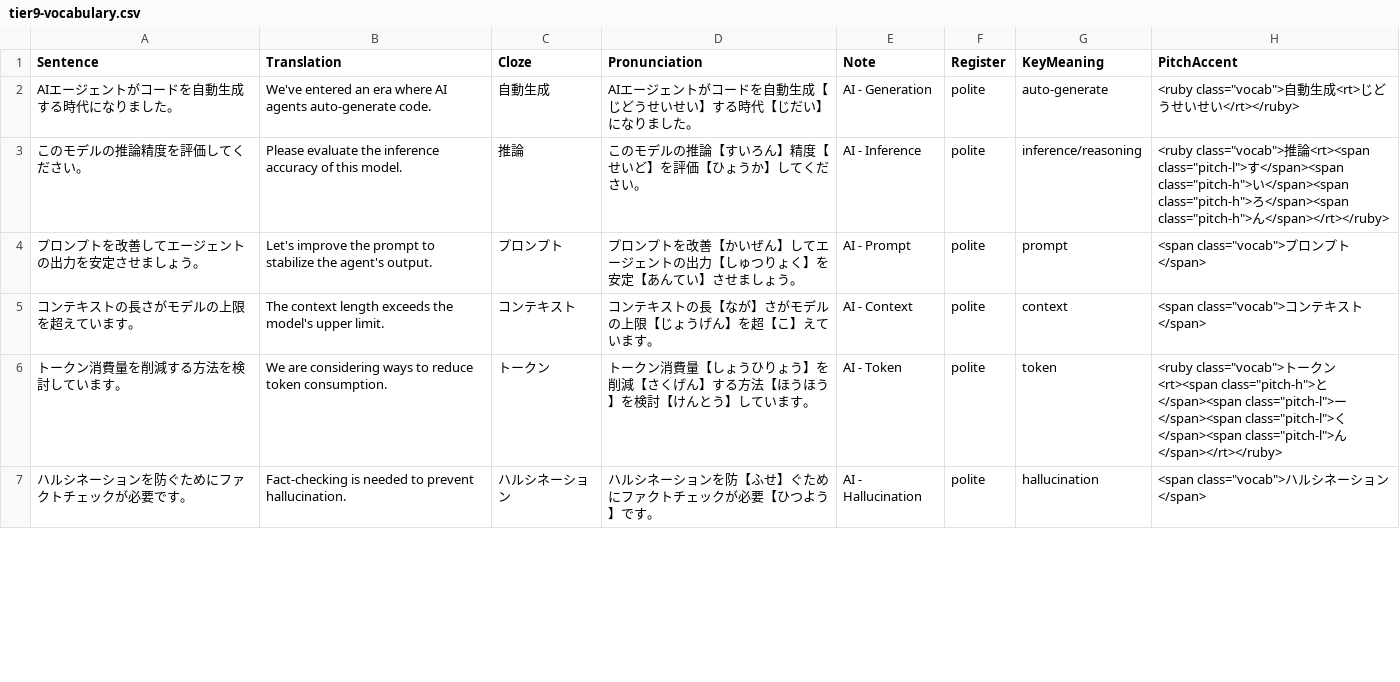
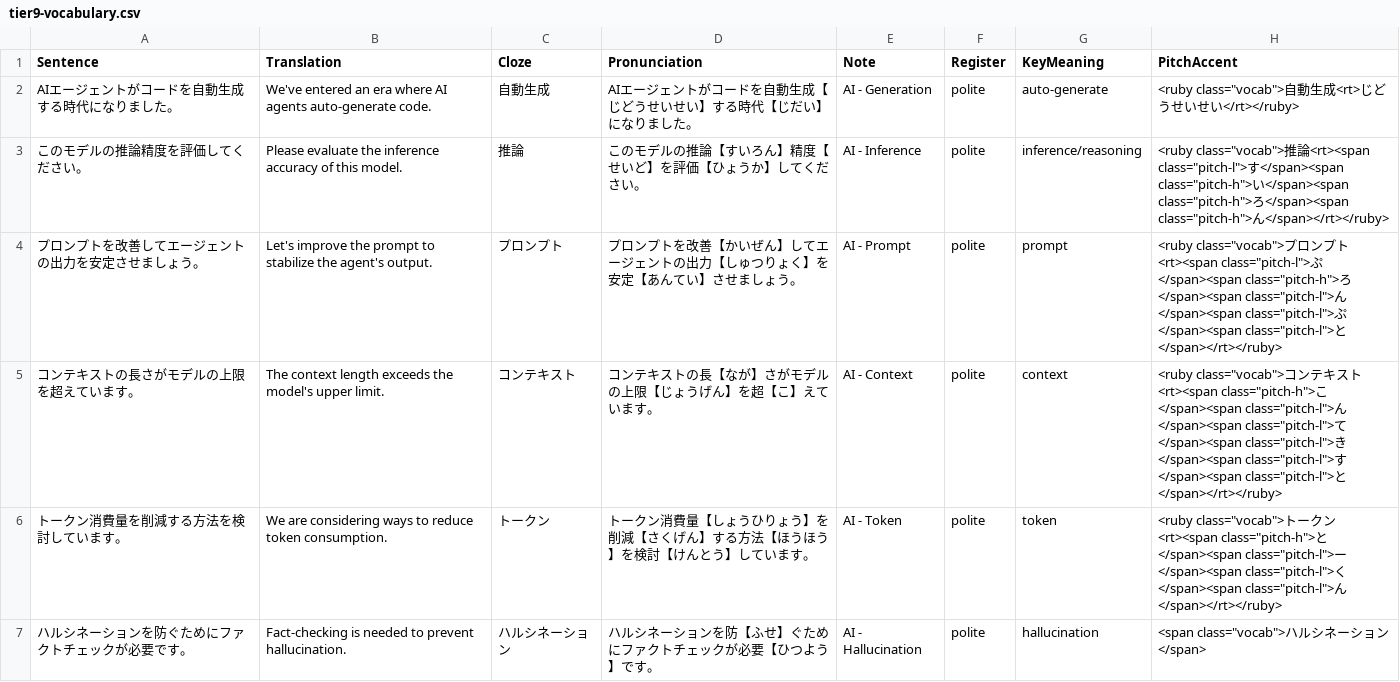
Before and after one commit to KakkoiDev/nihongo-it-anki, a CSV file: tier9-vocabulary.csv, drawn as a sheet; only a part is shown; the diff covers the shown part only.

Commit message:
Add tests, update docs, regenerate pitch accent and decks for v3.5
- 24 pytest tests for pronunciation.py (extract_furigana, particle ha,
  English conversion, TTS_KANJI_OVERRIDES, full pipeline)
- README.md and ANKIWEB-README.md updated for tier 9 (1120 notes/3360
  cards), added v3.5 changelog
- generate_pitch_accent.py and test_tts.py updated to support tier 9
- Rebuilt all .apkg deck files

```diff
--- a/tier9-vocabulary.csv
+++ b/tier9-vocabulary.csv
@@ -3,4 +3,4 @@ AIエージェントがコードを自動生成する時代になりました。
 このモデルの推論精度を評価してください。,Please evaluate the inference accuracy of this model.,推論,このモデルの推論【すいろん】精度【せいど】を評価【ひょうか】してください。,AI - Inference,polite,inference/reasoning,"<ruby class=""vocab"">推論<rt><span class=""pitch-l"">す</span><span class=""pitch-h"">い</span><span class=""pitch-h"">ろ</span><span class=""pitch-h"">ん</span></rt></ruby>"
-プロンプトを改善してエージェントの出力を安定させましょう。,Let's improve the prompt to stabilize the agent's output.,プロンプト,プロンプトを改善【かいぜん】してエージェントの出力【しゅつりょく】を安定【あんてい】させましょう。,AI - Prompt,polite,prompt,"<span class=""vocab"">プロンプト</span>"
-コンテキストの長さがモデルの上限を超えています。,The context length exceeds the model's upper limit.,コンテキスト,コンテキストの長【なが】さがモデルの上限【じょうげん】を超【こ】えています。,AI - Context,polite,context,"<span class=""vocab"">コンテキスト</span>"
+プロンプトを改善してエージェントの出力を安定させましょう。,Let's improve the prompt to stabilize the agent's output.,プロンプト,プロンプトを改善【かいぜん】してエージェントの出力【しゅつりょく】を安定【あんてい】させましょう。,AI - Prompt,polite,prompt,"<ruby class=""vocab"">プロンプト<rt><span class=""pitch-l"">ぷ</span><span class=""pitch-h"">ろ</span><span class=""pitch-l"">ん</span><span class=""pitch-l"">ぷ</span><span class=""pitch-l"">と</span></rt></ruby>"
+コンテキストの長さがモデルの上限を超えています。,The context length exceeds the model's upper limit.,コンテキスト,コンテキストの長【なが】さがモデルの上限【じょうげん】を超【こ】えています。,AI - Context,polite,context,"<ruby class=""vocab"">コンテキスト<rt><span class=""pitch-h"">こ</span><span class=""pitch-l"">ん</span><span class=""pitch-l"">て</span><span class=""pitch-l"">き</span><span class=""pitch-l"">す</span><span class=""pitch-l"">と</span></rt></ruby>"
 トークン消費量を削減する方法を検討しています。,We are considering ways to reduce token consumption.,トークン,トークン消費量【しょうひりょう】を削減【さくげん】する方法【ほうほう】を検討【けんとう】しています。,AI - Token,polite,token,"<ruby class=""vocab"">トークン<rt><span class=""pitch-h"">と</span><span class=""pitch-l"">ー</span><span class=""pitch-l"">く</span><span class=""pitch-l"">ん</span></rt></ruby>"
```
Also changed, not shown: 16 edited cells elsewhere in this file, tier4-vocabulary.csv, 5 other files.
